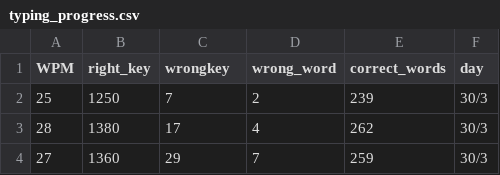
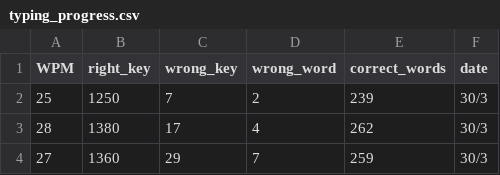
Before and after one commit to TSPoulsen/Data, a CSV file: typing_progress.csv, drawn as a sheet; only a part is shown.

Commit message:
'Updated typing_progress.csv'

```diff
--- a/typing_progress.csv
+++ b/typing_progress.csv
@@ -1,2 +1,2 @@
-WPM,right_key,wrongkey,wrong_word,correct_words, day
+WPM,right_key,wrong_key,wrong_word,correct_words,date
 25,1250,7,2,239,30/3
```
